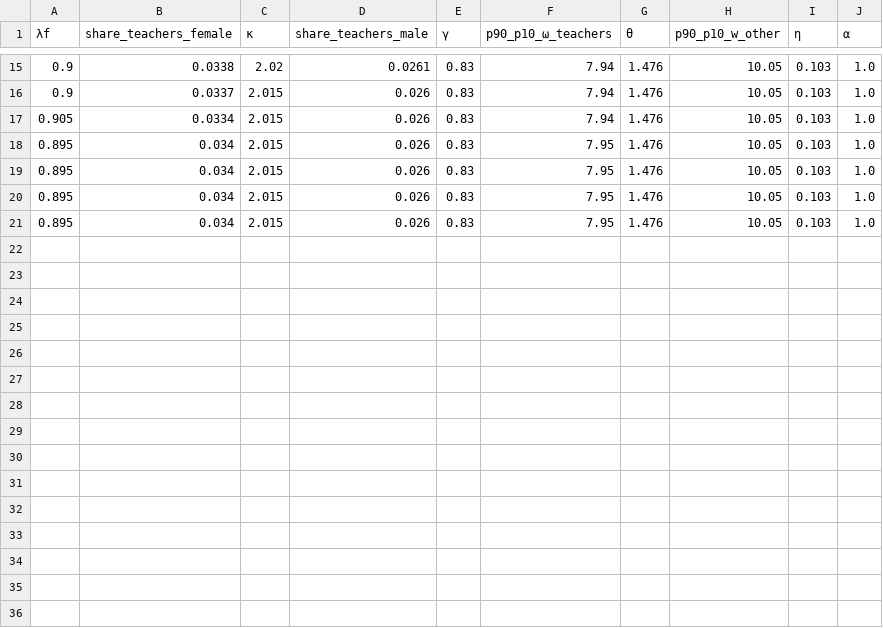
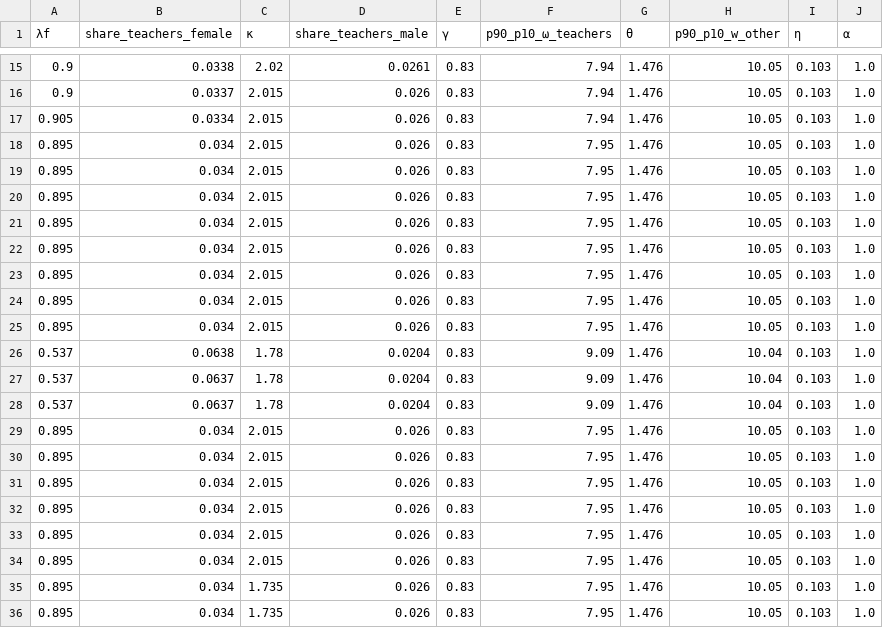
Before and after one commit to sup4mile/teachers, a CSV file: julia/codes_w_exo_wage/results/moments1970.csv, drawn as a sheet; only a part is shown, gaps mark what is left out; the diff names each change by its address in the sheet, - before the commit and + after, or states it on an @@ line.

Commit message:
Rerun Julia script and generate EPS plots
Resolve version conflicts between Yulia and Simeon; generate plots in EPS format; rerun steady-state calibration to accommodate taxation of home production.

```diff
--- a/julia/codes_w_exo_wage/results/moments1970.csv
+++ b/julia/codes_w_exo_wage/results/moments1970.csv
+row 22: 0.895 | 0.034 | 2.015 | 0.026 | 0.83 | 7.95 | 1.476 | 10.05 | 0.103 | 1.0
+row 23: 0.895 | 0.034 | 2.015 | 0.026 | 0.83 | 7.95 | 1.476 | 10.05 | 0.103 | 1.0
+row 24: 0.895 | 0.034 | 2.015 | 0.026 | 0.83 | 7.95 | 1.476 | 10.05 | 0.103 | 1.0
+row 25: 0.895 | 0.034 | 2.015 | 0.026 | 0.83 | 7.95 | 1.476 | 10.05 | 0.103 | 1.0
+row 26: 0.537 | 0.0638 | 1.78 | 0.0204 | 0.83 | 9.09 | 1.476 | 10.04 | 0.103 | 1.0
+row 27: 0.537 | 0.0637 | 1.78 | 0.0204 | 0.83 | 9.09 | 1.476 | 10.04 | 0.103 | 1.0
+row 28: 0.537 | 0.0637 | 1.78 | 0.0204 | 0.83 | 9.09 | 1.476 | 10.04 | 0.103 | 1.0
+row 29: 0.895 | 0.034 | 2.015 | 0.026 | 0.83 | 7.95 | 1.476 | 10.05 | 0.103 | 1.0
+row 30: 0.895 | 0.034 | 2.015 | 0.026 | 0.83 | 7.95 | 1.476 | 10.05 | 0.103 | 1.0
+row 31: 0.895 | 0.034 | 2.015 | 0.026 | 0.83 | 7.95 | 1.476 | 10.05 | 0.103 | 1.0
+row 32: 0.895 | 0.034 | 2.015 | 0.026 | 0.83 | 7.95 | 1.476 | 10.05 | 0.103 | 1.0
+row 33: 0.895 | 0.034 | 2.015 | 0.026 | 0.83 | 7.95 | 1.476 | 10.05 | 0.103 | 1.0
+row 34: 0.895 | 0.034 | 2.015 | 0.026 | 0.83 | 7.95 | 1.476 | 10.05 | 0.103 | 1.0
+row 35: 0.895 | 0.034 | 1.735 | 0.026 | 0.83 | 7.95 | 1.476 | 10.05 | 0.103 | 1.0
+row 36: 0.895 | 0.034 | 1.735 | 0.026 | 0.83 | 7.95 | 1.476 | 10.05 | 0.103 | 1.0
```
Also changed, not shown: julia/codes_w_exo_wage/results/moments1990.csv, julia/codes_w_exo_wage/results/moments2010.csv, 21 other files.
